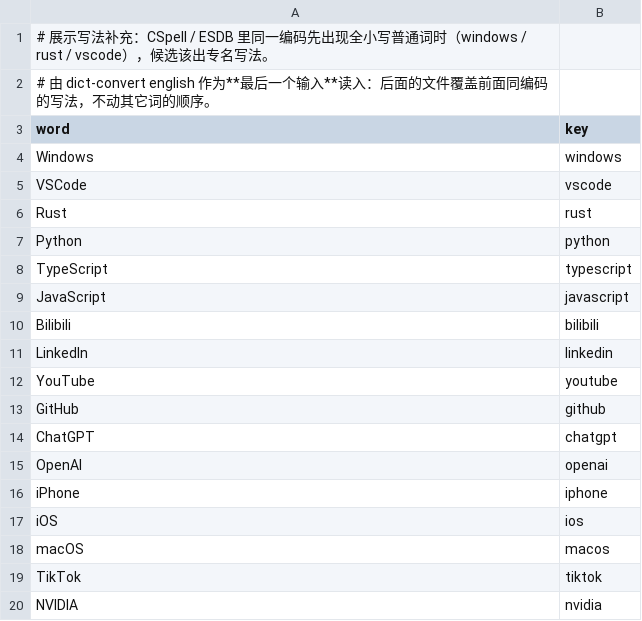
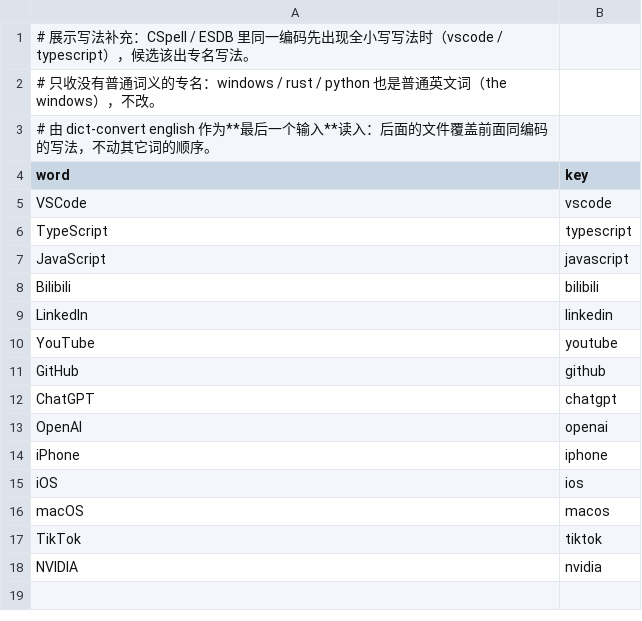
Before and after one commit to 1lifedo1thing/qingjian, a TSV file: assets/lexicon/05_english/07_display_forms.tsv, drawn as a sheet.

Commit message:
feat(tools): bigram --brand 收多个文件，中英混杂词进语言模型
#93 的混杂词只进了词库，排序靠语言模型，cpan 出不了 C盘（第 5）；--phrases 合成要成分词在语料里，C 不是 token，
所以走 --brand 直接写一元。次数对着同音竞争词定：B股 / H股 / G盘 / F盘 / X光 压到几百不抢 不顾 / 回顾 / 光盘 / 翻盘 / 星光，
B站 提到 40000 才盖过维基页脚的 本站。windows / rust / python 是普通词，不再全局改大写。冻结日志回放与基线一致。

```diff
--- a/assets/lexicon/05_english/07_display_forms.tsv
+++ b/assets/lexicon/05_english/07_display_forms.tsv
@@ -1,8 +1,6 @@
-# 展示写法补充：CSpell / ESDB 里同一编码先出现全小写普通词时（windows / rust / vscode），候选该出专名写法。
+# 展示写法补充：CSpell / ESDB 里同一编码先出现全小写写法时（vscode / typescript），候选该出专名写法。
+# 只收没有普通词义的专名：windows / rust / python 也是普通英文词（the windows），不改。
 # 由 dict-convert english 作为**最后一个输入**读入：后面的文件覆盖前面同编码的写法，不动其它词的顺序。
 word	key
-Windows	windows
 VSCode	vscode
-Rust	rust
-Python	python
 TypeScript	typescript
```
Also changed, not shown: assets/lexicon/mixed_words.tsv, 7 other files.
